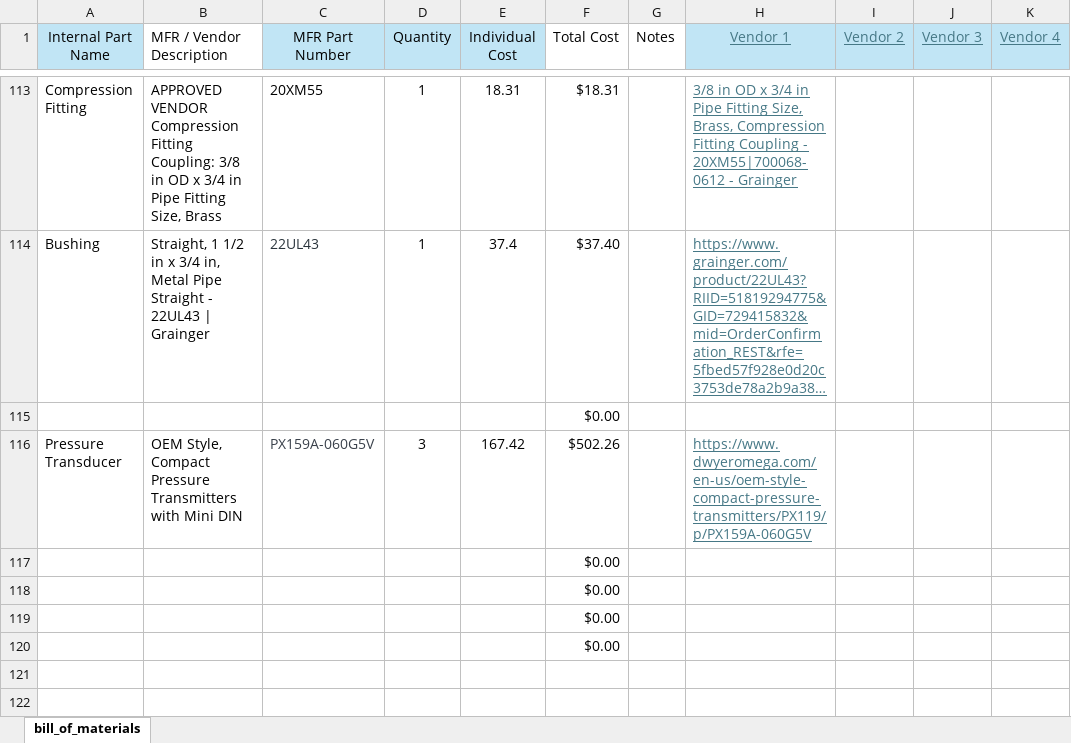
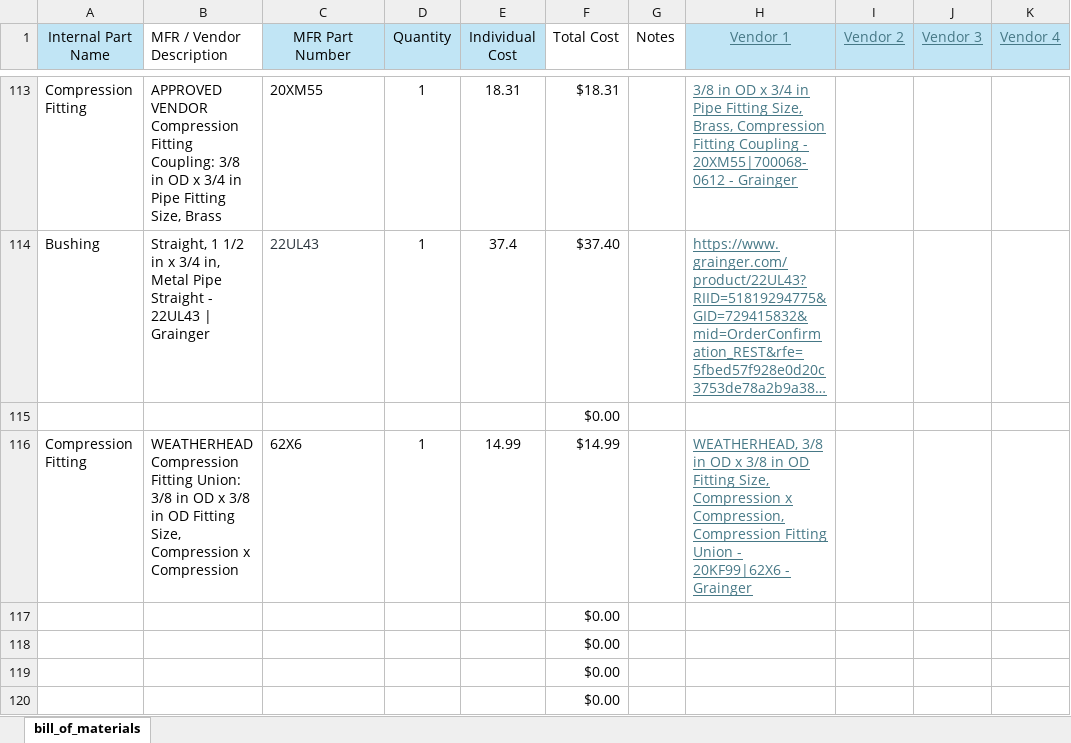
Before and after one commit to ARTS-Laboratory/thermal-loop, an Excel workbook: resources/v0.1.2/design_documents/BOM-V0.1.2.xlsx, sheet bill_of_materials, drawn as a sheet; only a part is shown, gaps mark what is left out; long unchanged cells end in …; values as stored, in another font and other column widths than the file's, no borders; table styles not drawn; removed rows and columns are numbered as before the commit, all else as after; the diff names each change by its address in the sheet, - before the commit and + after, or states it on an @@ line.

Commit message:
Update BOM-V0.1.2.xlsx

```diff
--- a/resources/v0.1.2/design_documents/BOM-V0.1.2.xlsx (sheet bill_of_materials)
+++ b/resources/v0.1.2/design_documents/BOM-V0.1.2.xlsx (sheet bill_of_materials)
-row 116: Pressure Transducer | OEM Style, Compact Pressure Transmitters with Mini DIN | PX159A-060G5V | 3 | 167.42 | $502.26 |  | https://www.dwyeromega.com/en-us/oem-style-compact-pressure-transmitters/PX119/p/PX159A-060G5V
+row 116: Compression Fitting | WEATHERHEAD Compression Fitting Union: 3/8 in OD x 3/8 in OD Fitting Size, Compression x Compression | 62X6 | 1 | 14.99 | $14.99 |  | WEATHERHEAD, 3/8 in OD x 3/8 in OD Fitting Size, Compression x Compression, Compression Fitting Union - 20KF99|62X6 - Grainger
```
